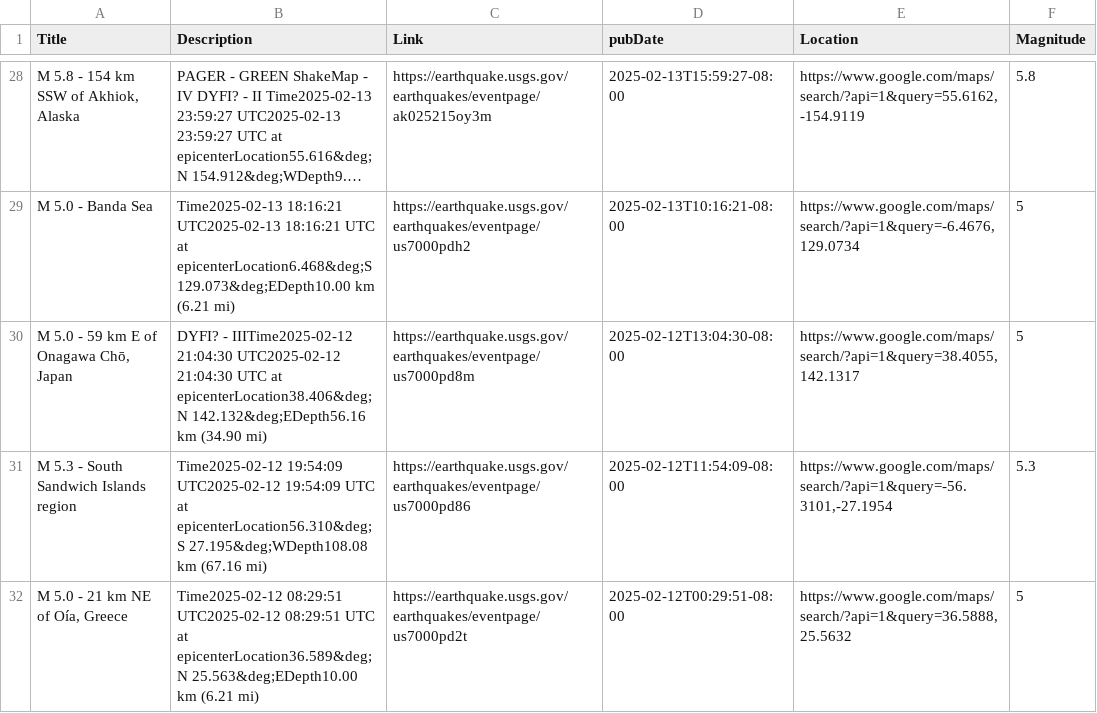
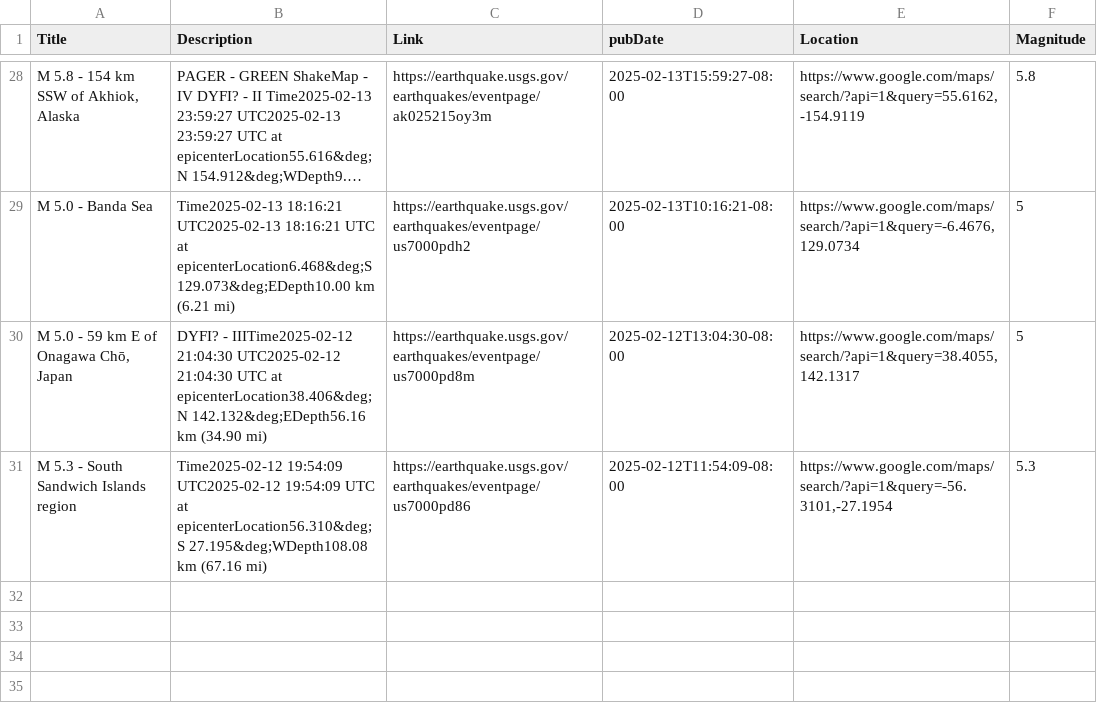
Before and after one commit to NewsCorpGSOC/newscorpgsoc.github.io, a TSV file: GoogleSheets/USGS_Earthquakes.tsv, drawn as a sheet; only a part is shown, gaps mark what is left out; long unchanged cells end in …; the diff names each change by its address in the sheet, - before the commit and + after, or states it on an @@ line.

Commit message:
Routine update of USGS Earthquakes TSV file

```diff
--- a/GoogleSheets/USGS_Earthquakes.tsv
+++ b/GoogleSheets/USGS_Earthquakes.tsv
-row 32: M 5.0 - 21 km NE of Oía, Greece | Time2025-02-12 08:29:51 UTC2025-02-12 08:29:51 UTC at epicenterLocation36.589&deg;N 25.563&deg;EDepth10.00 km (6.21 mi) | https://earthquake.usgs.gov/earthquakes/eventpage/us7000pd2t | 2025-02-12T00:29:51-08:00 | https://www.google.com/maps/search/?api=1&query=36.5888,25.5632 | 5
```
